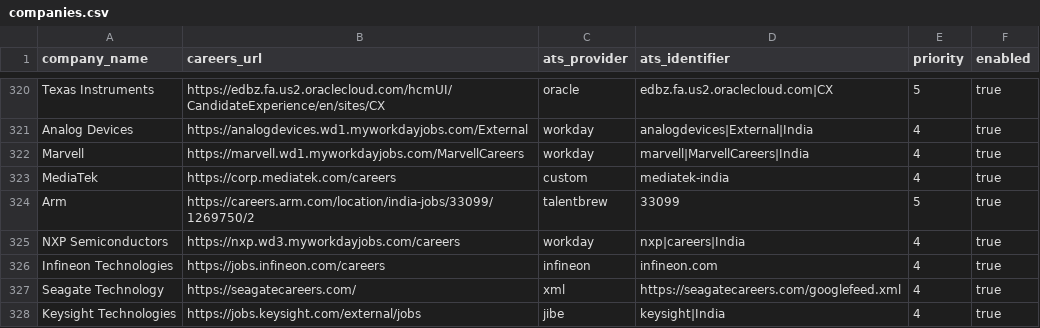
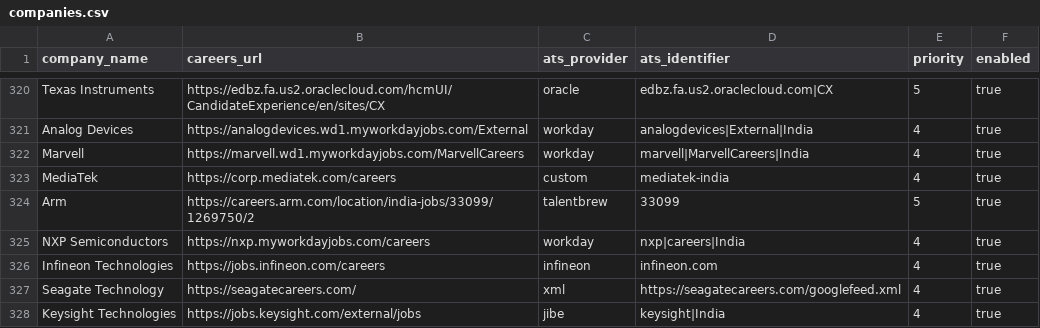
Before and after one commit to chandanvura/JobRadar, a CSV file: companies/companies.csv, drawn as a sheet; only a part is shown, gaps mark what is left out.

Commit message:
fix(companies): update NXP Semiconductors Workday portal URL (#150)

```diff
--- a/companies/companies.csv
+++ b/companies/companies.csv
@@ -324,3 +324,3 @@ MediaTek,https://corp.mediatek.com/careers,custom,mediatek-india,4,true
 Arm,https://careers.arm.com/location/india-jobs/33099/1269750/2,talentbrew,33099,5,true
-NXP Semiconductors,https://nxp.wd3.myworkdayjobs.com/careers,workday,nxp|careers|India,4,true
+NXP Semiconductors,https://nxp.myworkdayjobs.com/careers,workday,nxp|careers|India,4,true
 Infineon Technologies,https://jobs.infineon.com/careers,infineon,infineon.com,4,true
```
